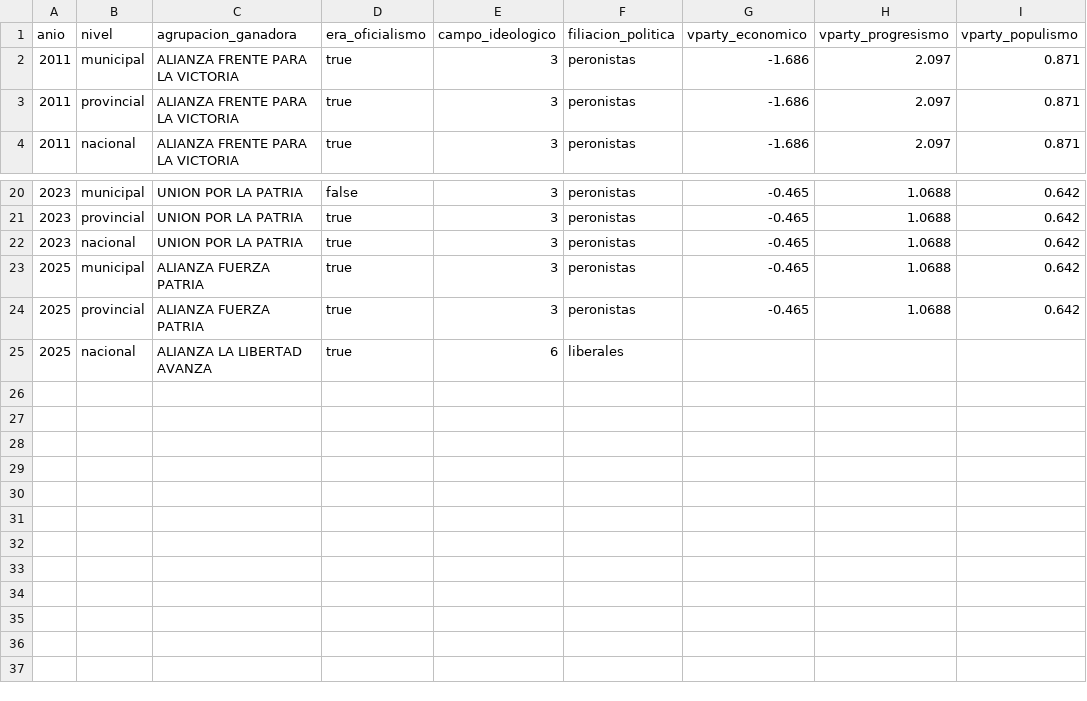
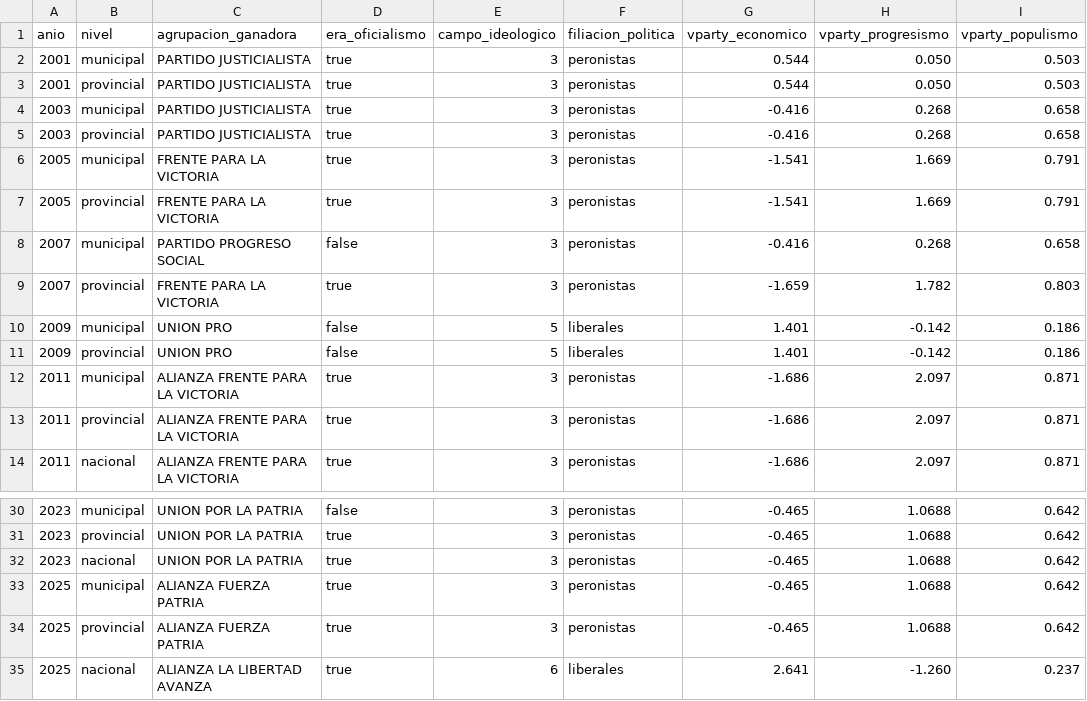
Before and after one commit to Ivanknop/elecciones-socioeconomia-laplata, a CSV file: data/agrupaciones/oficialismos.csv, drawn as a sheet; only a part is shown, gaps mark what is left out.

```diff
--- a/data/agrupaciones/oficialismos.csv
+++ b/data/agrupaciones/oficialismos.csv
@@ -1,2 +1,12 @@
 anio,nivel,agrupacion_ganadora,era_oficialismo,campo_ideologico,filiacion_politica,vparty_economico,vparty_progresismo,vparty_populismo
+2001,municipal,PARTIDO JUSTICIALISTA,true,3,peronistas,0.544,0.050,0.503
+2001,provincial,PARTIDO JUSTICIALISTA,true,3,peronistas,0.544,0.050,0.503
+2003,municipal,PARTIDO JUSTICIALISTA,true,3,peronistas,-0.416,0.268,0.658
+2003,provincial,PARTIDO JUSTICIALISTA,true,3,peronistas,-0.416,0.268,0.658
+2005,municipal,FRENTE PARA LA VICTORIA,true,3,peronistas,-1.541,1.669,0.791
+2005,provincial,FRENTE PARA LA VICTORIA,true,3,peronistas,-1.541,1.669,0.791
+2007,municipal,PARTIDO PROGRESO SOCIAL,false,3,peronistas,-0.416,0.268,0.658
+2007,provincial,FRENTE PARA LA VICTORIA,true,3,peronistas,-1.659,1.782,0.803
+2009,municipal,UNION PRO,false,5,liberales,1.401,-0.142,0.186
+2009,provincial,UNION PRO,false,5,liberales,1.401,-0.142,0.186
 2011,municipal,ALIANZA FRENTE PARA LA VICTORIA,true,3,peronistas,-1.686,2.097,0.871
@@ -24,2 +34,2 @@ anio,nivel,agrupacion_ganadora,era_oficialismo,campo_ideologico,filiacion_politi
 2025,provincial,ALIANZA FUERZA PATRIA,true,3,peronistas,-0.465,1.0688,0.642
-2025,nacional,ALIANZA LA LIBERTAD AVANZA,true,6,liberales,,,
+2025,nacional,ALIANZA LA LIBERTAD AVANZA,true,6,liberales,2.641,-1.260,0.237
```
Also changed, not shown: data/agrupaciones/agrupaciones_vparty_consolidado.csv, data/tfi_data/elecciones/2003_municipal.csv, 26 other files.
